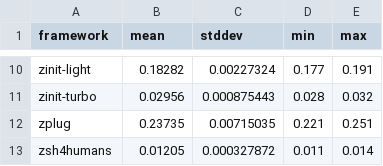
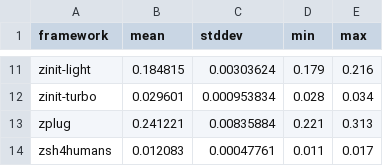
Before and after one commit to Squirreljetpack/zcomet, a CSV file: benchmarks/results.csv, drawn as a sheet; only a part is shown, gaps mark what is left out; addresses are those after the commit; the diff covers the shown part only; the diff names each change by its address in the sheet, - before the commit and + after, or states it on an @@ line.

Commit message:
New benchmarks

```diff
--- a/benchmarks/results.csv
+++ b/benchmarks/results.csv
-B11 (mean): 0.18282
+B11 (mean): 0.184815
-C11 (stddev): 0.00227324
+C11 (stddev): 0.00303624
-D11 (min): 0.177
+D11 (min): 0.179
-E11 (max): 0.191
+E11 (max): 0.216
-B12 (mean): 0.02956
+B12 (mean): 0.029601
-C12 (stddev): 0.000875443
+C12 (stddev): 0.000953834
-E12 (max): 0.032
+E12 (max): 0.034
-B13 (mean): 0.23735
+B13 (mean): 0.241221
-C13 (stddev): 0.00715035
+C13 (stddev): 0.00835884
-E13 (max): 0.251
+E13 (max): 0.313
-B14 (mean): 0.01205
+B14 (mean): 0.012083
-C14 (stddev): 0.000327872
+C14 (stddev): 0.00047761
-E14 (max): 0.014
+E14 (max): 0.017
```
Also changed, not shown: 1 added row and 29 edited cells elsewhere in this file.
